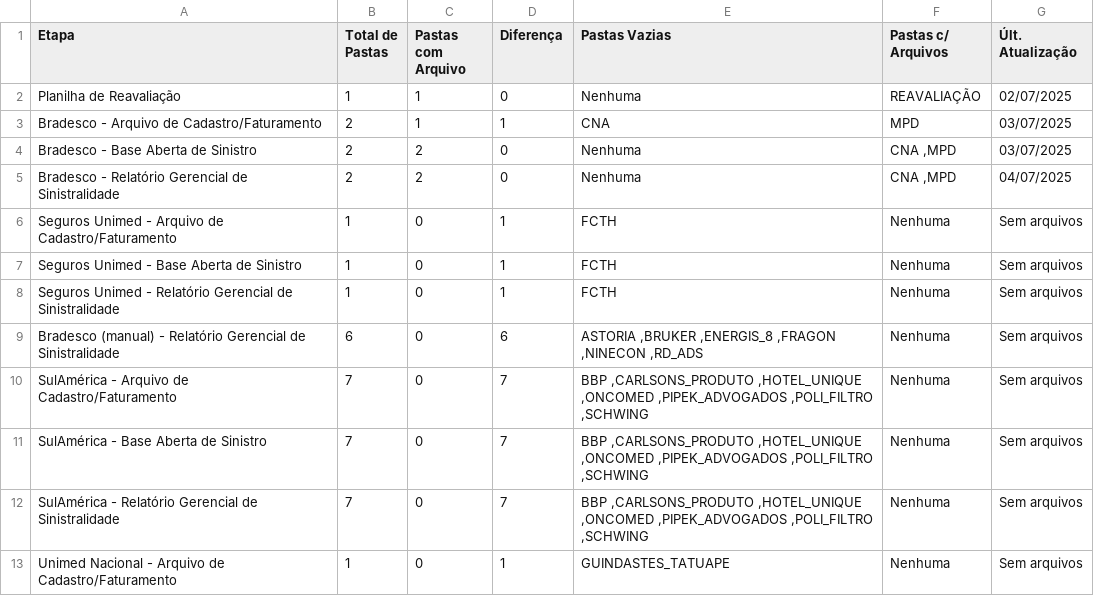
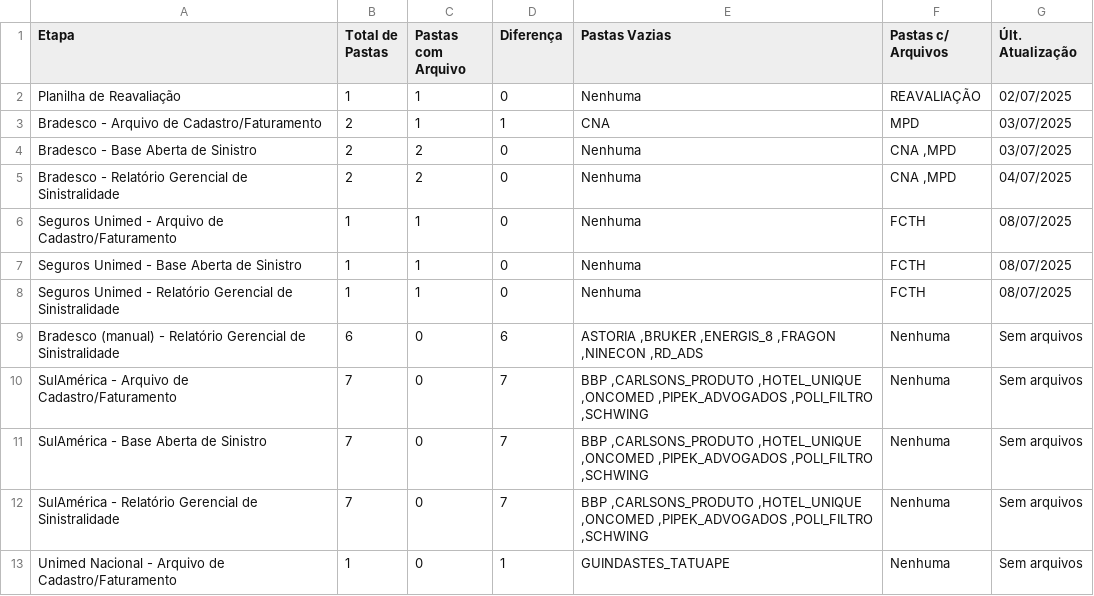
Before and after one commit to JotaBGjr/dashboard-sinistralidade, a CSV file: dash-dados/csv/recepcao.csv, drawn as a sheet; only a part is shown.

```diff
--- a/dash-dados/csv/recepcao.csv
+++ b/dash-dados/csv/recepcao.csv
@@ -5,5 +5,5 @@ Bradesco - Base Aberta de Sinistro,2,2,0,Nenhuma,"CNA ,MPD",03/07/2025
 Bradesco - Relatório Gerencial de Sinistralidade,2,2,0,Nenhuma,"CNA ,MPD",04/07/2025
-Seguros Unimed - Arquivo de Cadastro/Faturamento,1,0,1,FCTH,Nenhuma,Sem arquivos
-Seguros Unimed - Base Aberta de Sinistro,1,0,1,FCTH,Nenhuma,Sem arquivos
-Seguros Unimed - Relatório Gerencial de Sinistralidade,1,0,1,FCTH,Nenhuma,Sem arquivos
+Seguros Unimed - Arquivo de Cadastro/Faturamento,1,1,0,Nenhuma,FCTH,08/07/2025
+Seguros Unimed - Base Aberta de Sinistro,1,1,0,Nenhuma,FCTH,08/07/2025
+Seguros Unimed - Relatório Gerencial de Sinistralidade,1,1,0,Nenhuma,FCTH,08/07/2025
 Bradesco (manual) - Relatório Gerencial de Sinistralidade,6,0,6,"ASTORIA ,BRUKER ,ENERGIS_8 ,FRAGON ,NINECON ,RD_ADS",Nenhuma,Sem arquivos
```
Also changed, not shown: dash-dados/csv/home.csv.
